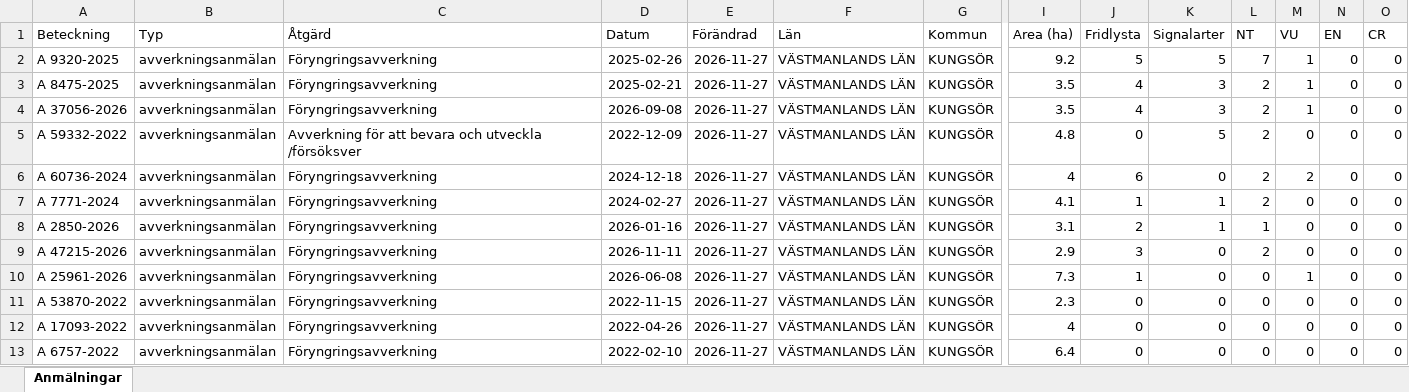
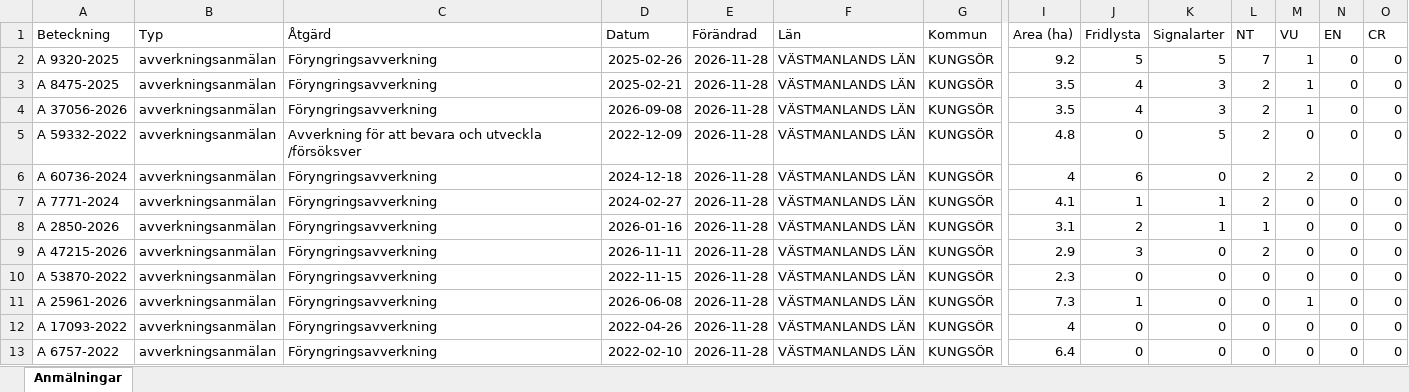
Before and after one commit to klasma/Logging_1960, an Excel workbook: Översikt KUNGSÖR.xlsx, sheet Anmälningar, drawn as a sheet; only a part is shown, gaps mark what is left out; values as stored, in another font and other column widths than the file's, no borders; removed rows and columns are numbered as before the commit, all else as after; rows hold the shown columns only; the diff covers the shown part only; the diff names each change by its address in the sheet, - before the commit and + after, or states it on an @@ line.

```diff
--- a/Översikt KUNGSÖR.xlsx (sheet Anmälningar)
+++ b/Översikt KUNGSÖR.xlsx (sheet Anmälningar)
-E2:E9 (Förändrad): 2026-11-27
+E2:E9 (Förändrad): 2026-11-28
-row 10: A 25961-2026 | avverkningsanmälan | Föryngringsavverkning | 2026-06-08 | 2026-11-27 | VÄSTMANLANDS LÄN | KUNGSÖR | 7.3 | 1 | 0 | 0 | 1 | 0 | 0
-E10 (Förändrad): 2026-11-27
+E10 (Förändrad): 2026-11-28
+row 11: A 25961-2026 | avverkningsanmälan | Föryngringsavverkning | 2026-06-08 | 2026-11-28 | VÄSTMANLANDS LÄN | KUNGSÖR | 7.3 | 1 | 0 | 0 | 1 | 0 | 0
-E12:E13 (Förändrad): 2026-11-27
+E12:E13 (Förändrad): 2026-11-28
```
Also changed, not shown: 10 added rows, 10 removed rows and 131 edited cells elsewhere in this sheet, artfynd/A 25961-2026 artfynd.xlsx, artfynd/A 2850-2026 artfynd.xlsx, 56 other files.
